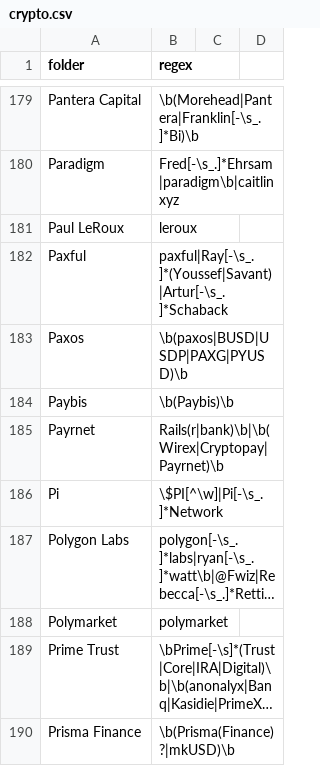
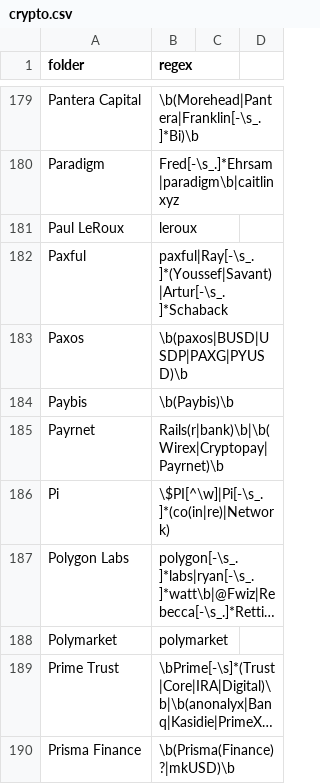
Before and after one commit to michelcrypt4d4mus/clown_sort, a CSV file: clown_sort/sorting_rules/crypto.csv, drawn as a sheet; only a part is shown, gaps mark what is left out; long unchanged cells end in …; the diff names each change by its address in the sheet, - before the commit and + after, or states it on an @@ line.

```diff
--- a/clown_sort/sorting_rules/crypto.csv
+++ b/clown_sort/sorting_rules/crypto.csv
-B186 (regex): \$PI[^\w]|Pi[-\s_.]*Network
+B186 (regex): \$PI[^\w]|Pi[-\s_.]*(co(in|re)|Network)
```
Also changed, not shown: 1 other file.
